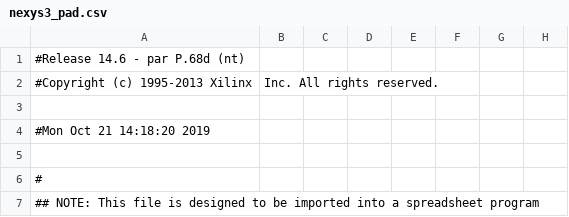
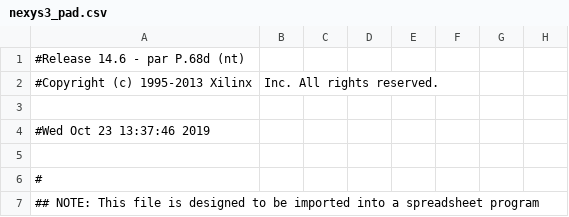
Before and after one commit to aaronyoo/cs-m152a, a CSV file: lab_2/nexys3_pad.csv, drawn as a sheet; only a part is shown; the diff names each change by its address in the sheet, - before the commit and + after, or states it on an @@ line.

```diff
--- a/lab_2/nexys3_pad.csv
+++ b/lab_2/nexys3_pad.csv
-A4: #Mon Oct 21 14:18:20 2019
+A4: #Wed Oct 23 13:37:46 2019
```
Also changed, not shown: 45 other files.
